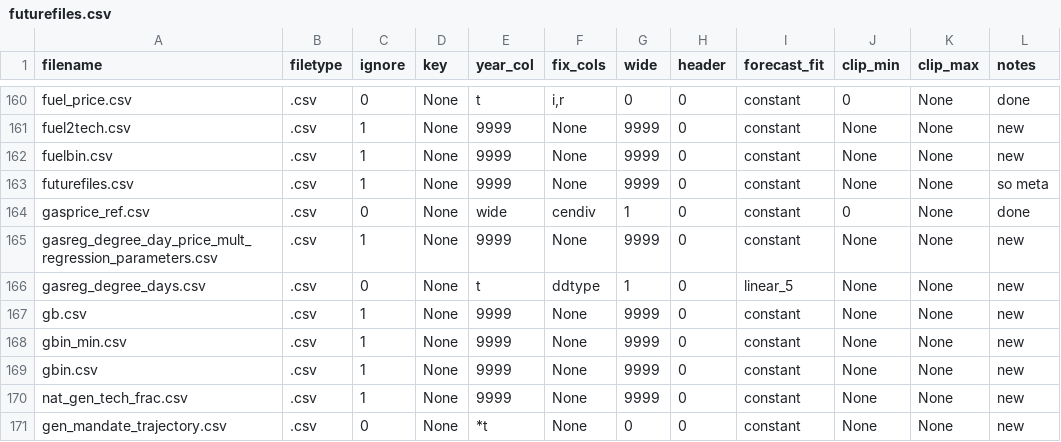
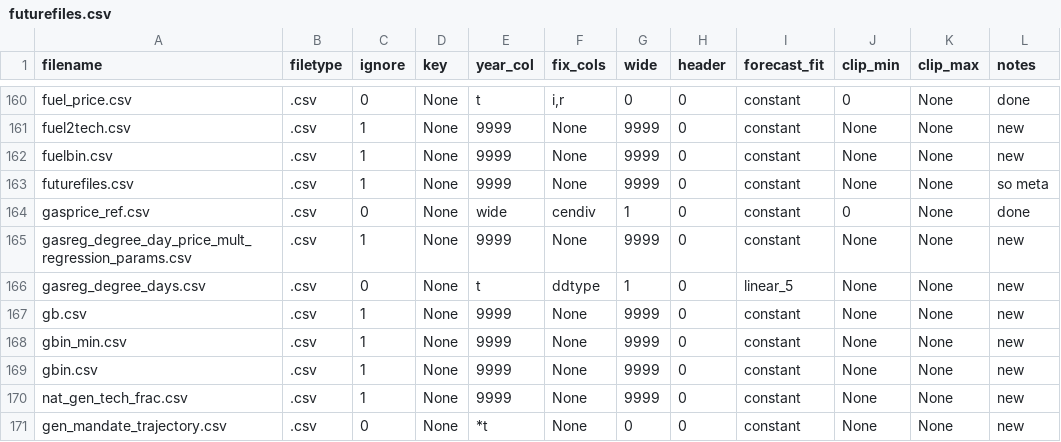
Before and after one commit to ajsbergman/ReEDS, a CSV file: inputs/userinput/futurefiles.csv, drawn as a sheet; only a part is shown, gaps mark what is left out; the diff names each change by its address in the sheet, - before the commit and + after, or states it on an @@ line.

```diff
--- a/inputs/userinput/futurefiles.csv
+++ b/inputs/userinput/futurefiles.csv
-A165 (filename): gasreg_degree_day_price_mult_regression_parameters.csv
+A165 (filename): gasreg_degree_day_price_mult_regression_params.csv
```
Also changed, not shown: reeds/input_processing/runfiles.csv, 1 other file.
